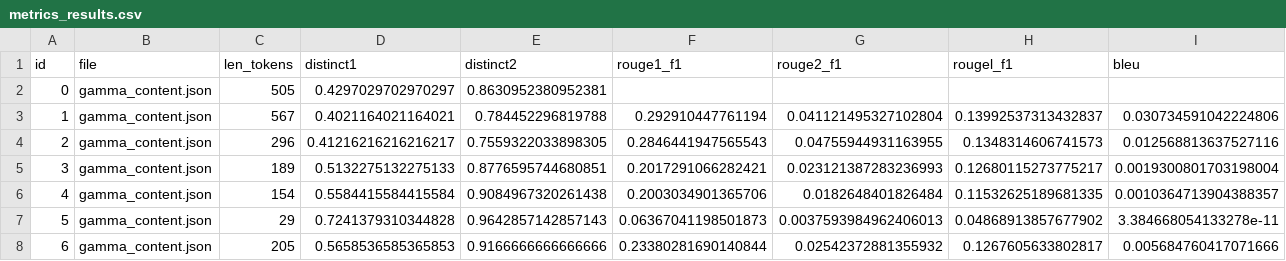
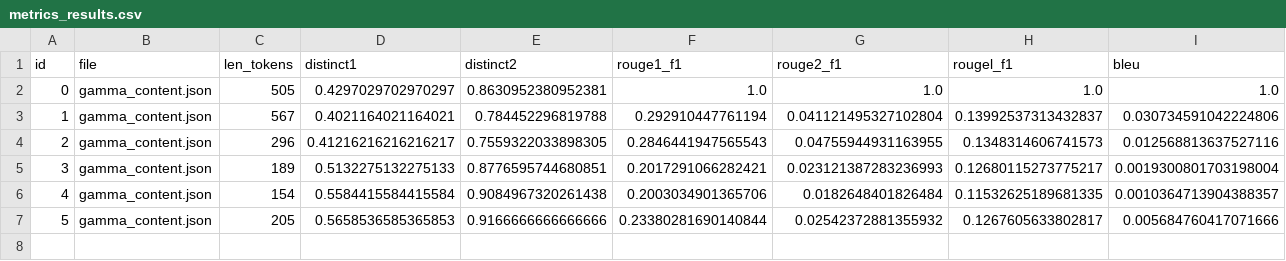
Before and after one commit to brianuceda/backend_edugen, a CSV file: media/materials/metrics_results.csv, drawn as a sheet; removed rows and columns are numbered as before the commit, all else as after; the diff names each change by its address in the sheet, - before the commit and + after, or states it on an @@ line.

Commit message:
cambios enla data

```diff
--- a/media/materials/metrics_results.csv
+++ b/media/materials/metrics_results.csv
-F2 (rouge1_f1): (empty)
+F2 (rouge1_f1): 1.0
-G2 (rouge2_f1): (empty)
+G2 (rouge2_f1): 1.0
-H2 (rougel_f1): (empty)
+H2 (rougel_f1): 1.0
-I2 (bleu): (empty)
+I2 (bleu): 1.0
-row 7: 5 | gamma_content.json | 29 | 0.7241379310344828 | 0.9642857142857143 | 0.06367041198501873 | 0.0037593984962406013 | 0.04868913857677902 | 3.384668054133278e-11
@@ column A (id) renumbered from row 7 down @@
```
Also changed, not shown: 2 other files.
